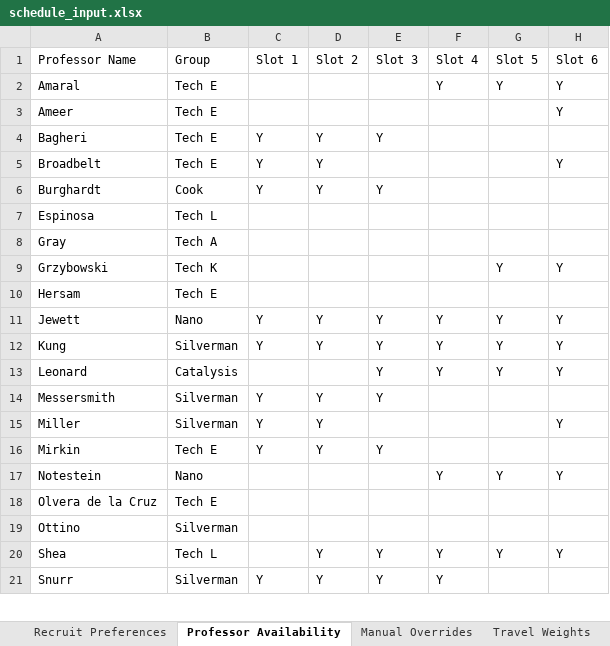
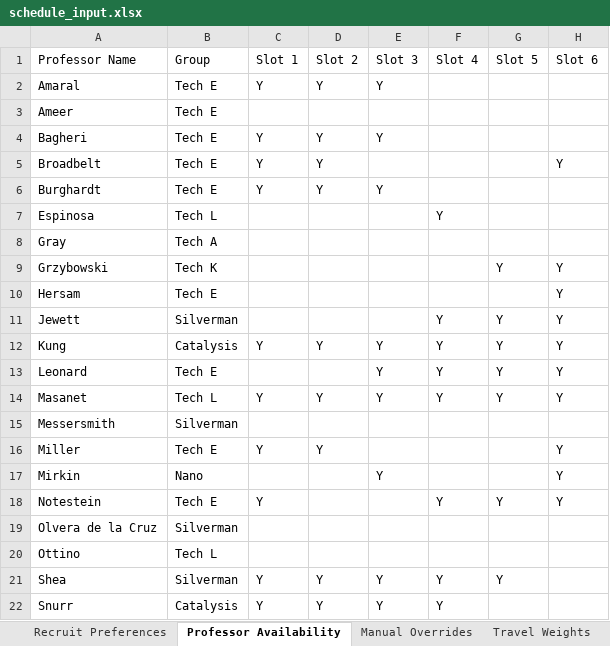
Before and after one commit to patrickfuller/schedule-maker, an Excel workbook: schedule_input.xlsx, sheet Professor Availability, drawn as a sheet; only a part is shown; values as stored, in another font and other column widths than the file's, no cell formats; charts and pictures not drawn; addresses are those after the commit; the diff covers the shown part only; the diff names each change by its address in the sheet, - before the commit and + after, or states it on an @@ line.

```diff
--- a/schedule_input.xlsx (sheet Professor Availability)
+++ b/schedule_input.xlsx (sheet Professor Availability)
-C2 (Slot 1): (empty)
+C2 (Slot 1): Y
-D2 (Slot 2): (empty)
+D2 (Slot 2): Y
-E2 (Slot 3): (empty)
+E2 (Slot 3): Y
-F2 (Slot 4): Y
+F2 (Slot 4): (empty)
-G2 (Slot 5): Y
+G2 (Slot 5): (empty)
-H2:H3 (Slot 6): Y
+H2:H3 (Slot 6): (empty)
-B6 (Group): Cook
+B6 (Group): Tech E
-F7 (Slot 4): (empty)
+F7 (Slot 4): Y
-H10 (Slot 6): (empty)
+H10 (Slot 6): Y
-B11 (Group): Nano
+B11 (Group): Silverman
-C11 (Slot 1): Y
+C11 (Slot 1): (empty)
-D11 (Slot 2): Y
+D11 (Slot 2): (empty)
-E11 (Slot 3): Y
+E11 (Slot 3): (empty)
-B12 (Group): Silverman
+B12 (Group): Catalysis
-B13 (Group): Catalysis
+B13 (Group): Tech E
+row 14: Masanet | Tech L | Y | Y | Y | Y | Y | Y
-C15 (Slot 1): Y
+C15 (Slot 1): (empty)
-D15 (Slot 2): Y
+D15 (Slot 2): (empty)
-E15 (Slot 3): Y
+E15 (Slot 3): (empty)
-B16 (Group): Silverman
+B16 (Group): Tech E
-B17 (Group): Tech E
+B17 (Group): Nano
-C17 (Slot 1): Y
+C17 (Slot 1): (empty)
-D17 (Slot 2): Y
+D17 (Slot 2): (empty)
-H17 (Slot 6): (empty)
+H17 (Slot 6): Y
-B18 (Group): Nano
+B18 (Group): Tech E
-C18 (Slot 1): (empty)
+C18 (Slot 1): Y
-B19 (Group): Tech E
+B19 (Group): Silverman
-B20 (Group): Silverman
+B20 (Group): Tech L
-B21 (Group): Tech L
+B21 (Group): Silverman
-C21 (Slot 1): (empty)
+C21 (Slot 1): Y
-H21 (Slot 6): Y
+H21 (Slot 6): (empty)
-B22 (Group): Silverman
+B22 (Group): Catalysis
```
Also changed, not shown: 10 edited cells elsewhere in this sheet, sheet Recruit Preferences, sheet Manual Overrides, cell formats, charts or pictures, 1 other file.
